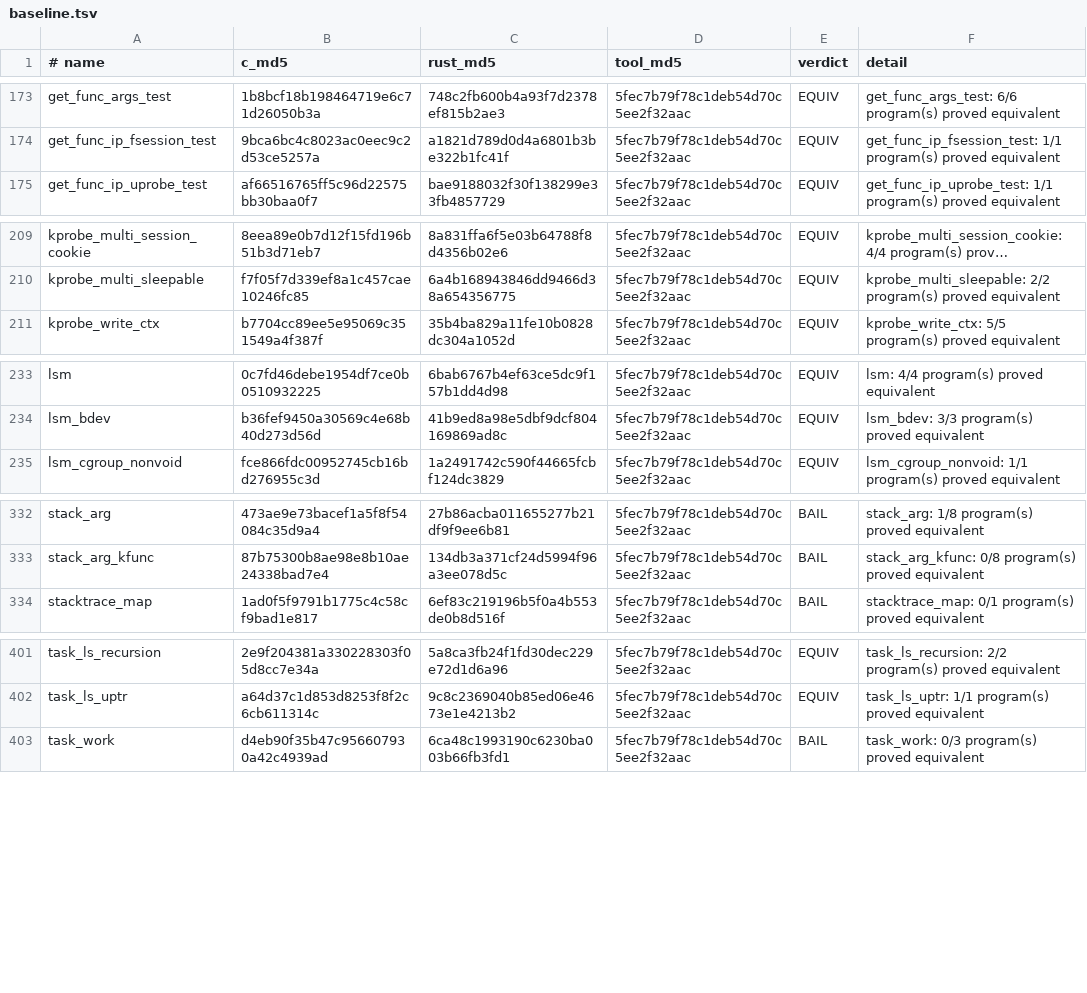
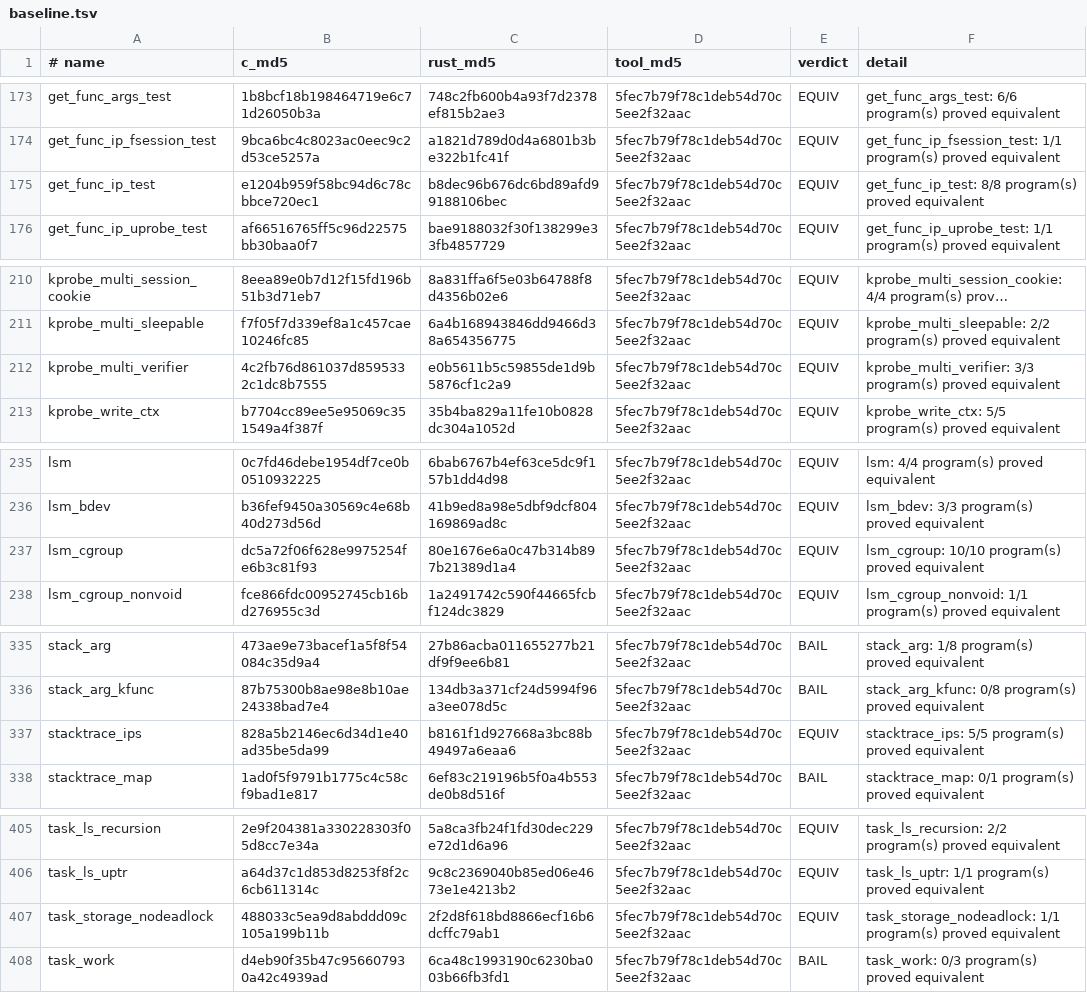
Before and after one commit to prozak/rust-selftests, a TSV file: equiv/results/baseline.tsv, drawn as a sheet; only a part is shown, gaps mark what is left out; long unchanged cells end in …; the diff covers the shown part only; the diff names each change by its address in the sheet, - before the commit and + after, or states it on an @@ line.

```diff
--- a/equiv/results/baseline.tsv
+++ b/equiv/results/baseline.tsv
+row 175: get_func_ip_test | e1204b959f58bc94d6c78cbbce720ec1 | b8dec96b676dc6bd89afd99188106bec | 5fec7b79f78c1deb54d70c5ee2f32aac | EQUIV | get_func_ip_test: 8/8 program(s) proved equivalent
+row 212: kprobe_multi_verifier | 4c2fb76d861037d8595332c1dc8b7555 | e0b5611b5c59855de1d9b5876cf1c2a9 | 5fec7b79f78c1deb54d70c5ee2f32aac | EQUIV | kprobe_multi_verifier: 3/3 program(s) proved equivalent
+row 237: lsm_cgroup | dc5a72f06f628e9975254fe6b3c81f93 | 80e1676e6a0c47b314b897b21389d1a4 | 5fec7b79f78c1deb54d70c5ee2f32aac | EQUIV | lsm_cgroup: 10/10 program(s) proved equivalent
+row 337: stacktrace_ips | 828a5b2146ec6d34d1e40ad35be5da99 | b8161f1d927668a3bc88b49497a6eaa6 | 5fec7b79f78c1deb54d70c5ee2f32aac | EQUIV | stacktrace_ips: 5/5 program(s) proved equivalent
+row 407: task_storage_nodeadlock | 488033c5ea9d8abddd09c105a199b11b | 2f2d8f618bd8866ecf16b6dcffc79ab1 | 5fec7b79f78c1deb54d70c5ee2f32aac | EQUIV | task_storage_nodeadlock: 1/1 program(s) proved equivalent
```
Also changed, not shown: 3 added rows and 2 edited cells elsewhere in this file, qemu/gate/baseline.tsv, 10 other files.
